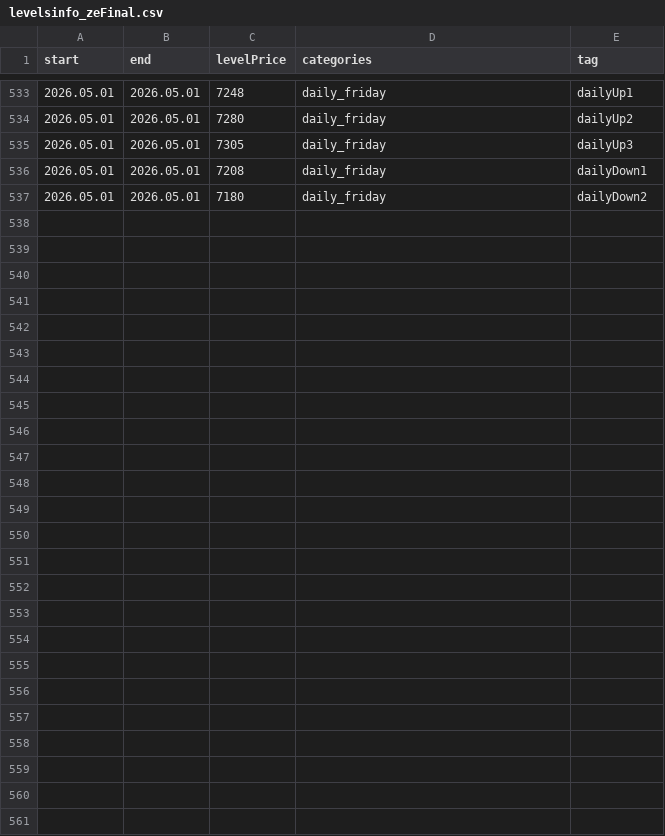
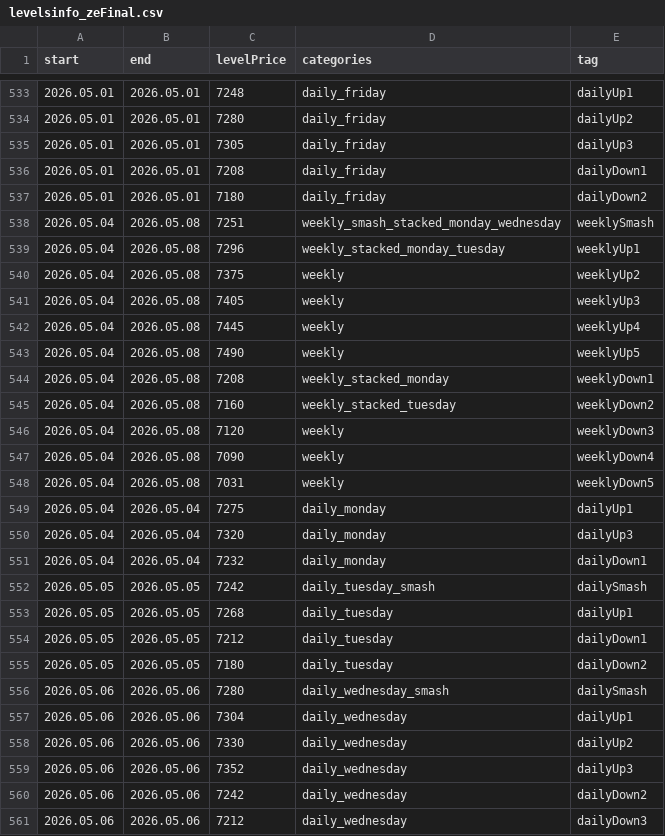
Before and after one commit to AleksanderStefankowski/mt_ea, a CSV file: Experts/Smashelito_support/levelsinfo_zeFinal.csv, drawn as a sheet; only a part is shown, gaps mark what is left out.

Commit message:
new levels and trades

```diff
--- a/Experts/Smashelito_support/levelsinfo_zeFinal.csv
+++ b/Experts/Smashelito_support/levelsinfo_zeFinal.csv
@@ -537 +537,25 @@ start,end,levelPrice,categories,tag
 2026.05.01,2026.05.01,7180,daily_friday,dailyDown2
+2026.05.04,2026.05.08,7251,weekly_smash_stacked_monday_wednesday,weeklySmash
+2026.05.04,2026.05.08,7296,weekly_stacked_monday_tuesday,weeklyUp1
+2026.05.04,2026.05.08,7375,weekly,weeklyUp2
+2026.05.04,2026.05.08,7405,weekly,weeklyUp3
+2026.05.04,2026.05.08,7445,weekly,weeklyUp4
+2026.05.04,2026.05.08,7490,weekly,weeklyUp5
+2026.05.04,2026.05.08,7208,weekly_stacked_monday,weeklyDown1
+2026.05.04,2026.05.08,7160,weekly_stacked_tuesday,weeklyDown2
+2026.05.04,2026.05.08,7120,weekly,weeklyDown3
+2026.05.04,2026.05.08,7090,weekly,weeklyDown4
+2026.05.04,2026.05.08,7031,weekly,weeklyDown5
+2026.05.04,2026.05.04,7275,daily_monday,dailyUp1
+2026.05.04,2026.05.04,7320,daily_monday,dailyUp3
+2026.05.04,2026.05.04,7232,daily_monday,dailyDown1
+2026.05.05,2026.05.05,7242,daily_tuesday_smash,dailySmash
+2026.05.05,2026.05.05,7268,daily_tuesday,dailyUp1
+2026.05.05,2026.05.05,7212,daily_tuesday,dailyDown1
+2026.05.05,2026.05.05,7180,daily_tuesday,dailyDown2
+2026.05.06,2026.05.06,7280,daily_wednesday_smash,dailySmash
+2026.05.06,2026.05.06,7304,daily_wednesday,dailyUp1
+2026.05.06,2026.05.06,7330,daily_wednesday,dailyUp2
+2026.05.06,2026.05.06,7352,daily_wednesday,dailyUp3
+2026.05.06,2026.05.06,7242,daily_wednesday,dailyDown2
+2026.05.06,2026.05.06,7212,daily_wednesday,dailyDown3
```
Also changed, not shown: 6 other files.
